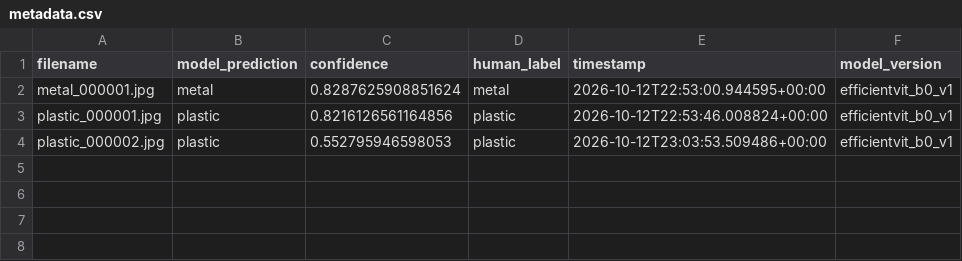
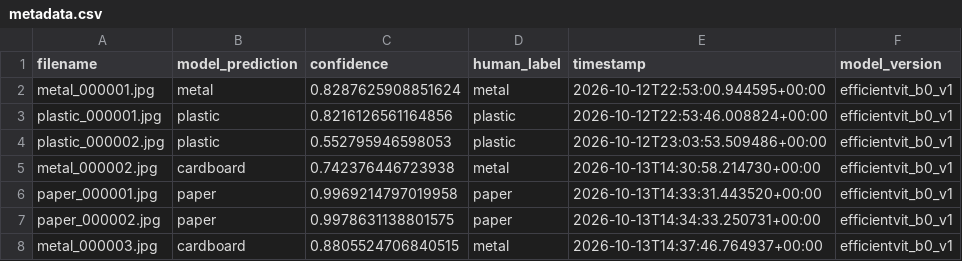
Before and after one commit to iDevMirza/waste-classification-api, a CSV file: metadata.csv, drawn as a sheet; the diff names each change by its address in the sheet, - before the commit and + after, or states it on an @@ line.

```diff
--- a/metadata.csv
+++ b/metadata.csv
+row 5: metal_000002.jpg | cardboard | 0.742376446723938 | metal | 2026-10-13T14:30:58.214730+00:00 | efficientvit_b0_v1
+row 6: paper_000001.jpg | paper | 0.9969214797019958 | paper | 2026-10-13T14:33:31.443520+00:00 | efficientvit_b0_v1
+row 7: paper_000002.jpg | paper | 0.9978631138801575 | paper | 2026-10-13T14:34:33.250731+00:00 | efficientvit_b0_v1
+row 8: metal_000003.jpg | cardboard | 0.8805524706840515 | metal | 2026-10-13T14:37:46.764937+00:00 | efficientvit_b0_v1
```
Also changed, not shown: 5 other files.
